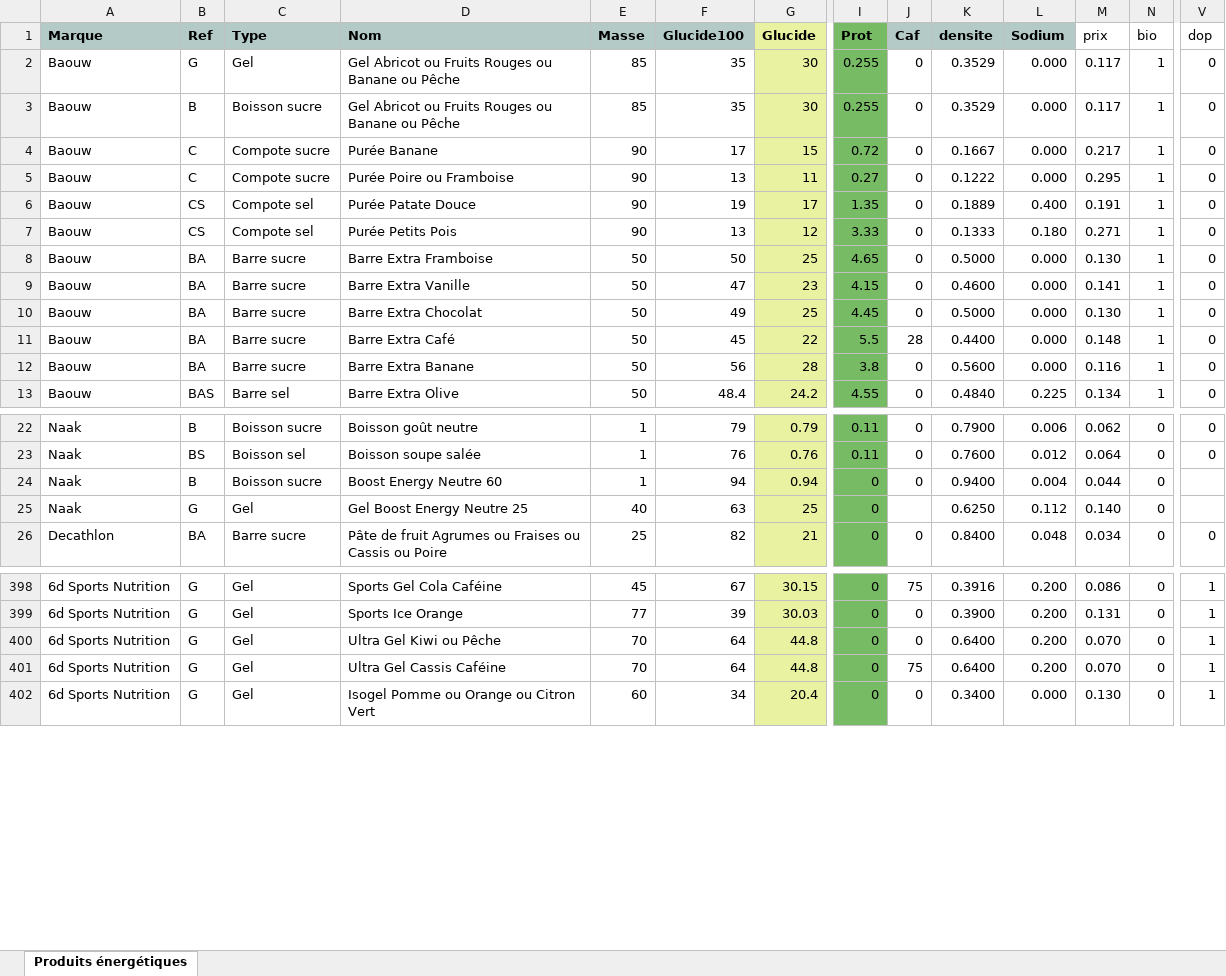
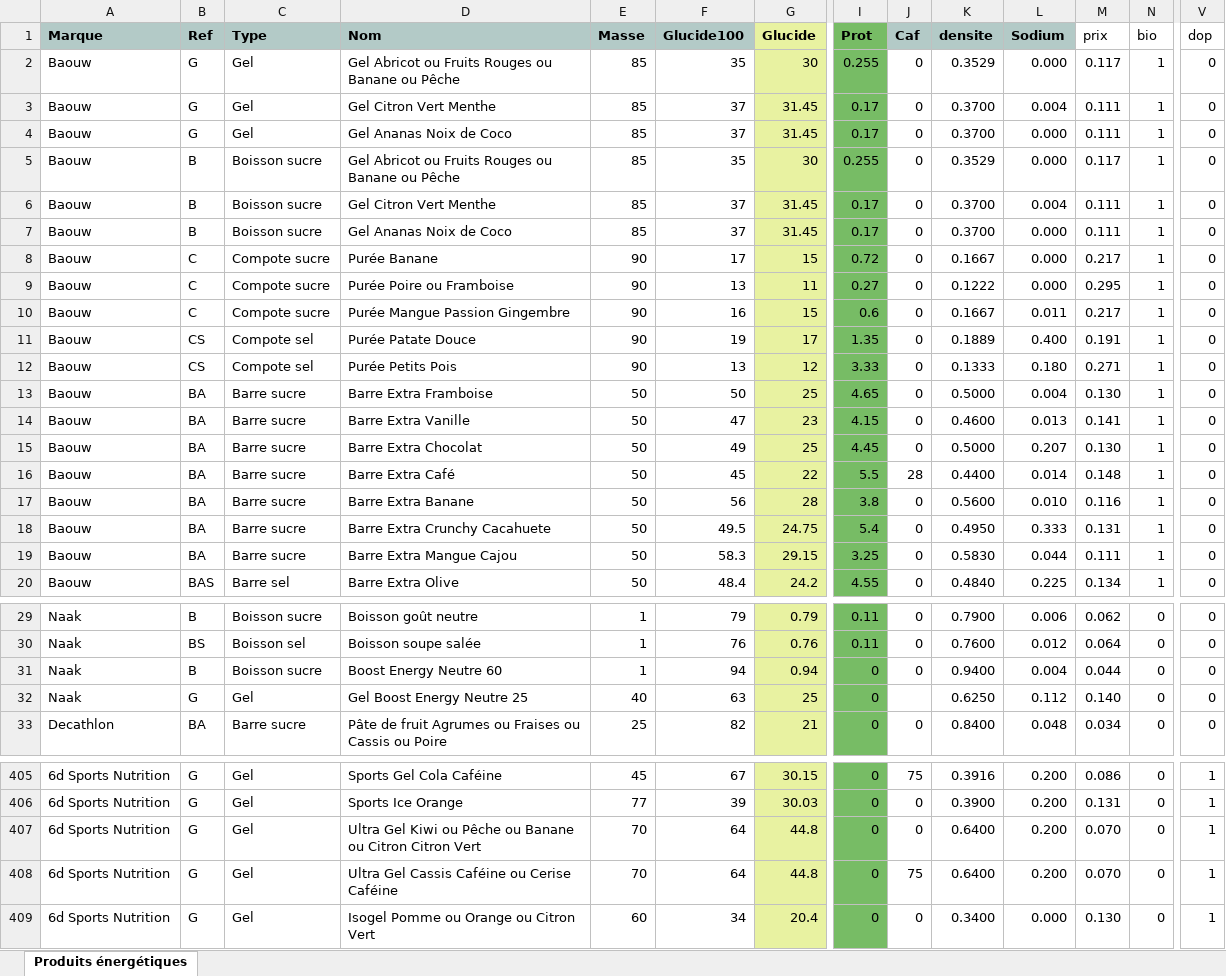
Before and after one commit to RunBooster/RunBoosterV1, an Excel workbook: produits.xlsx, sheet Produits énergétiques, drawn as a sheet; only a part is shown, gaps mark what is left out; values as stored, in another font and other column widths than the file's, no borders; addresses are those after the commit; rows hold the shown columns only; the diff covers the shown part only; the diff names each change by its address in the sheet, - before the commit and + after, or states it on an @@ line.

```diff
--- a/produits.xlsx (sheet Produits énergétiques)
+++ b/produits.xlsx (sheet Produits énergétiques)
+row 3: Baouw | G | Gel | Gel Citron Vert Menthe | 85 | 37 | 31.45 | 0.17 | 0 | 0.3700 | 0.004 | 0.111 | 1 | 0
+row 4: Baouw | G | Gel | Gel Ananas Noix de Coco | 85 | 37 | 31.45 | 0.17 | 0 | 0.3700 | 0.000 | 0.111 | 1 | 0
+row 6: Baouw | B | Boisson sucre | Gel Citron Vert Menthe | 85 | 37 | 31.45 | 0.17 | 0 | 0.3700 | 0.004 | 0.111 | 1 | 0
+row 7: Baouw | B | Boisson sucre | Gel Ananas Noix de Coco | 85 | 37 | 31.45 | 0.17 | 0 | 0.3700 | 0.000 | 0.111 | 1 | 0
+row 10: Baouw | C | Compote sucre | Purée Mangue Passion Gingembre | 90 | 16 | 15 | 0.6 | 0 | 0.1667 | 0.011 | 0.217 | 1 | 0
-L13 (Sodium): 0.000
+L13 (Sodium): 0.004
-L14 (Sodium): 0.000
+L14 (Sodium): 0.013
-L15 (Sodium): 0.000
+L15 (Sodium): 0.207
-L16 (Sodium): 0.000
+L16 (Sodium): 0.014
-L17 (Sodium): 0.000
+L17 (Sodium): 0.010
+row 18: Baouw | BA | Barre sucre | Barre Extra Crunchy Cacahuete | 50 | 49.5 | 24.75 | 5.4 | 0 | 0.4950 | 0.333 | 0.131 | 1 | 0
+row 19: Baouw | BA | Barre sucre | Barre Extra Mangue Cajou | 50 | 58.3 | 29.15 | 3.25 | 0 | 0.5830 | 0.044 | 0.111 | 1 | 0
-V31:V32 (dop): (empty)
+V31:V32 (dop): 0
-D407 (Nom): Ultra Gel Kiwi ou Pêche
+D407 (Nom): Ultra Gel Kiwi ou Pêche ou Banane ou Citron Citron Vert
-D408 (Nom): Ultra Gel Cassis Caféine
+D408 (Nom): Ultra Gel Cassis Caféine ou Cerise Caféine
```
Also changed, not shown: 38 added rows elsewhere in this sheet, formulas that keep their value.
